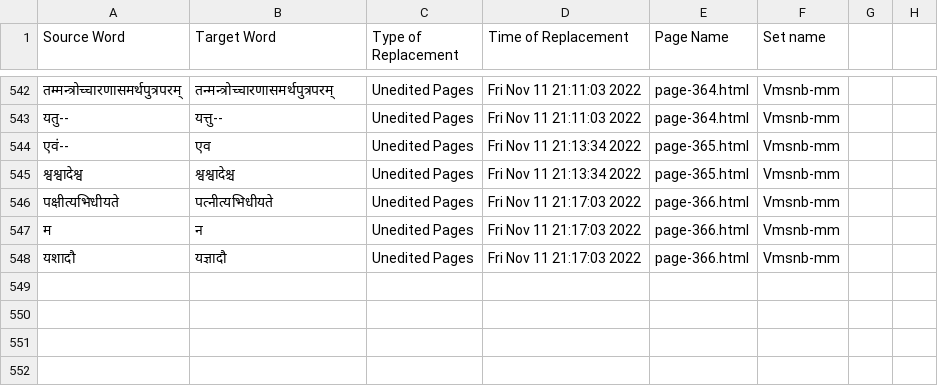
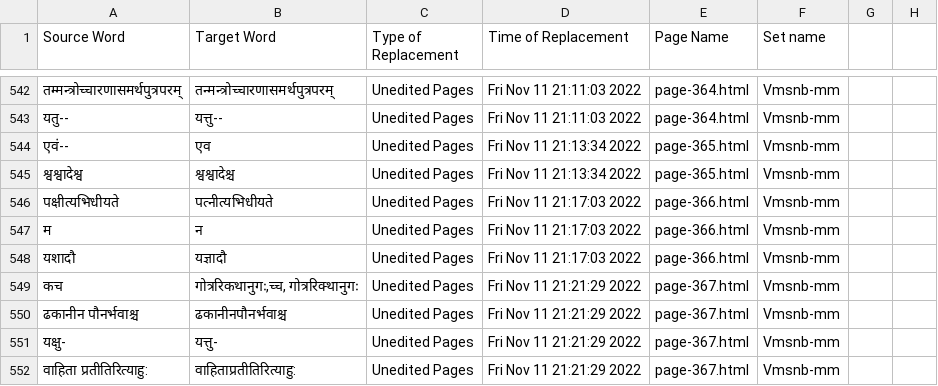
Before and after one commit to TeamOCR-IITB/Vmsnb-mm, a CSV file: Vmsnb-mm_logs.csv, drawn as a sheet; only a part is shown, gaps mark what is left out; the diff names each change by its address in the sheet, - before the commit and + after, or states it on an @@ line.

```diff
--- a/Vmsnb-mm_logs.csv
+++ b/Vmsnb-mm_logs.csv
+row 549: कच | गोत्ररिकथानुगः,च्च, गोत्ररिक्थानुगः | Unedited Pages | Fri Nov 11 21:21:29 2022 | page-367.html | Vmsnb-mm
+row 550: ढकानीन पौनर्भवाश्च | ढकानीनपौनर्भवाश्च | Unedited Pages | Fri Nov 11 21:21:29 2022 | page-367.html | Vmsnb-mm
+row 551: यक्षु- | यत्तु- | Unedited Pages | Fri Nov 11 21:21:29 2022 | page-367.html | Vmsnb-mm
+row 552: वाहिता प्रतीतिरित्याहु: | वाहिताप्रतीतिरित्याहु: | Unedited Pages | Fri Nov 11 21:21:29 2022 | page-367.html | Vmsnb-mm
```
Also changed, not shown: Comments/AverageAccuracies.csv, 8 other files.
